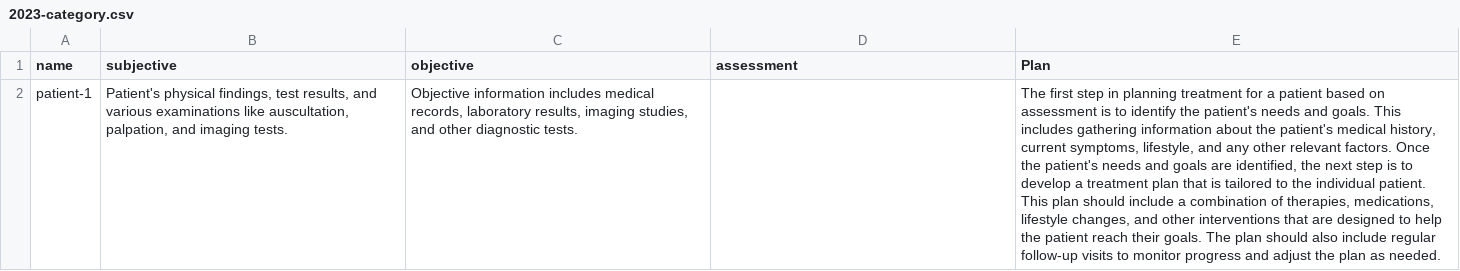
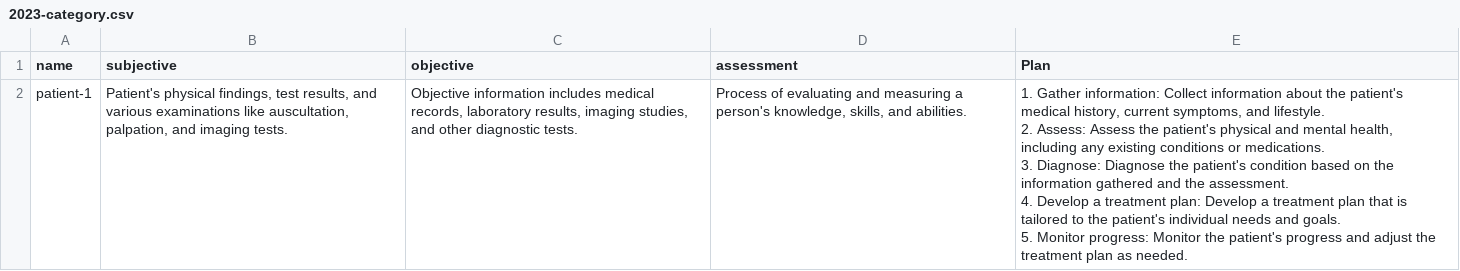
Before and after one commit to shoot649854/QiitaFastDoctorMedicalHackathon, a CSV file: SOAP/2023-category.csv, drawn as a sheet; ↵ is a line break in a cell; the diff names each change by its address in the sheet, - before the commit and + after, or states it on an @@ line.

Commit message:
SOAP Form 7/2 11:18 (Shoto)

```diff
--- a/SOAP/2023-category.csv
+++ b/SOAP/2023-category.csv
-D2 (assessment): (empty)
+D2 (assessment): Process of evaluating and measuring a person's knowledge, skills, and abilities.
-E2 (Plan): The first step in planning treatment for a patient based on assessment is to identify the patient's needs and goals. This includes gathering information about the patient's medical history, current symptoms, lifestyle, and any other relevant factors. Once the patient's needs and goals are identified, the next step is to develop a treatment plan that is tailored to the individual patient. This plan should include a combination of therapies, medications, lifestyle changes, and other interventions that are designed to help the patient reach their goals. The plan should also include regular follow-up visits to monitor progress and adjust the plan as…
+E2 (Plan): 1. Gather information: Collect information about the patient's medical history, current symptoms, and lifestyle. ↵ 2. Assess: Assess the patient's physical and mental health, including any existing conditions or medications. ↵ 3. Diagnose: Diagnose the patient's condition based on the information gathered and the assessment. ↵ 4. Develop a treatment plan: Develop a treatment plan that is tailored to the patient's individual needs and goals. ↵ 5. Monitor progress: Monitor the patient's progress and adjust the treatment plan as…
```
Also changed, not shown: 2 other files.
